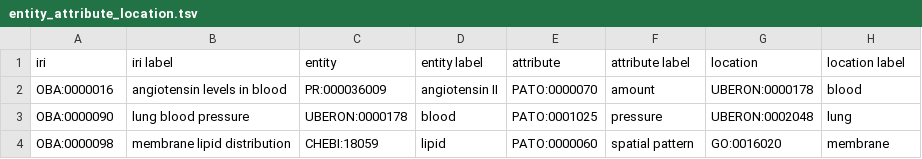
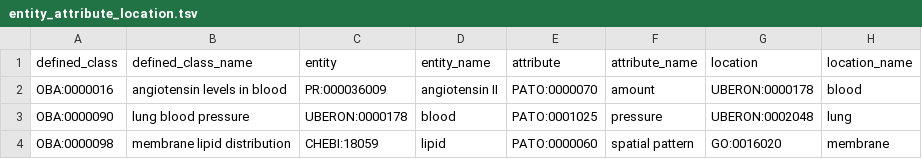
Before and after one commit to obophenotype/bio-attribute-ontology, a TSV file: src/patterns/data/default/entity_attribute_location.tsv, drawn as a sheet; only a part is shown.

```diff
--- a/src/patterns/data/default/entity_attribute_location.tsv
+++ b/src/patterns/data/default/entity_attribute_location.tsv
@@ -1,2 +1,2 @@
-iri	iri label	entity	entity label	attribute	attribute label	location	location label
+defined_class	defined_class_name	entity	entity_name	attribute	attribute_name	location	location_name
 OBA:0000016	angiotensin levels in blood	PR:000036009	angiotensin II	PATO:0000070	amount	UBERON:0000178	blood
```
Also changed, not shown: src/patterns/data/default/attribute_location.tsv, src/patterns/data/default/entity_attribute.tsv, 24 other files.
